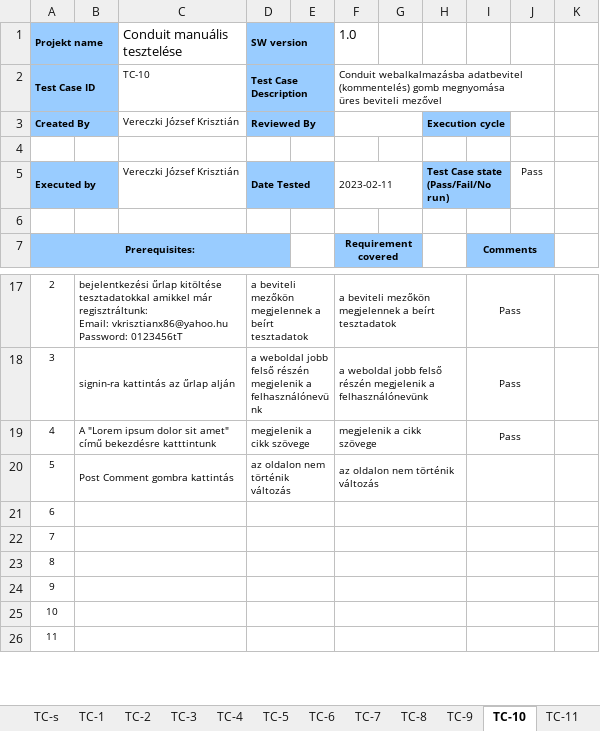
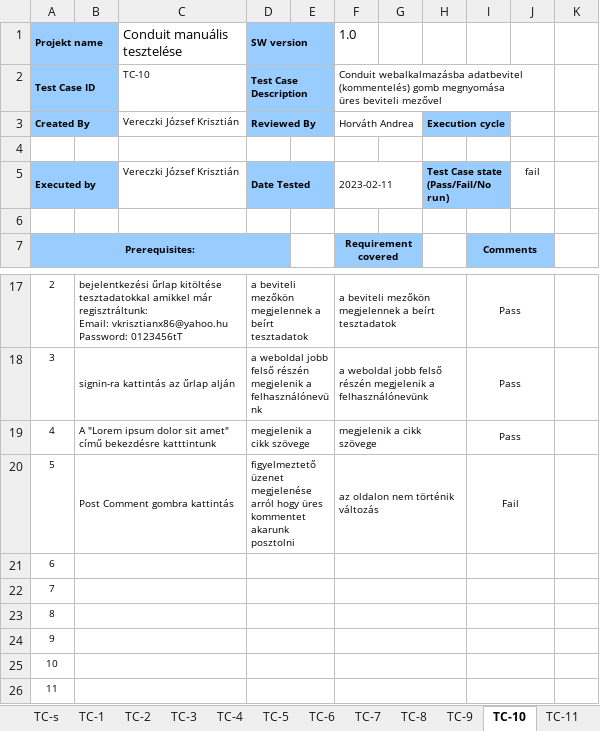
Before and after one commit to vkrisztianx86/conduit, an Excel workbook: Vizsgaremek_Manuális_Teszt/Conduit_Manuális_Tesztjegyzőkönyv.xlsx, sheet TC-10, drawn as a sheet; only a part is shown, gaps mark what is left out; values as stored, in another font and other column widths than the file's, no borders; the diff names each change by its address in the sheet, - before the commit and + after, or states it on an @@ line.

```diff
--- a/Vizsgaremek_Manuális_Teszt/Conduit_Manuális_Tesztjegyzőkönyv.xlsx (sheet TC-10)
+++ b/Vizsgaremek_Manuális_Teszt/Conduit_Manuális_Tesztjegyzőkönyv.xlsx (sheet TC-10)
-F3 (1.0): (empty)
+F3 (1.0): Horváth Andrea
-J5: Pass
+J5: fail
-D20 (SW version): az oldalon nem történik változás
+D20 (SW version): figyelmeztető üzenet megjelenése arról hogy üres kommentet akarunk posztolni
-I20: (empty)
+I20: Fail
```
Also changed, not shown: sheet TC-13, sheet TC-12, sheet TC-s, sheet TC-11, sheet TC-2, sheet TC-5, 7 more sheets, other sheet tabs.
